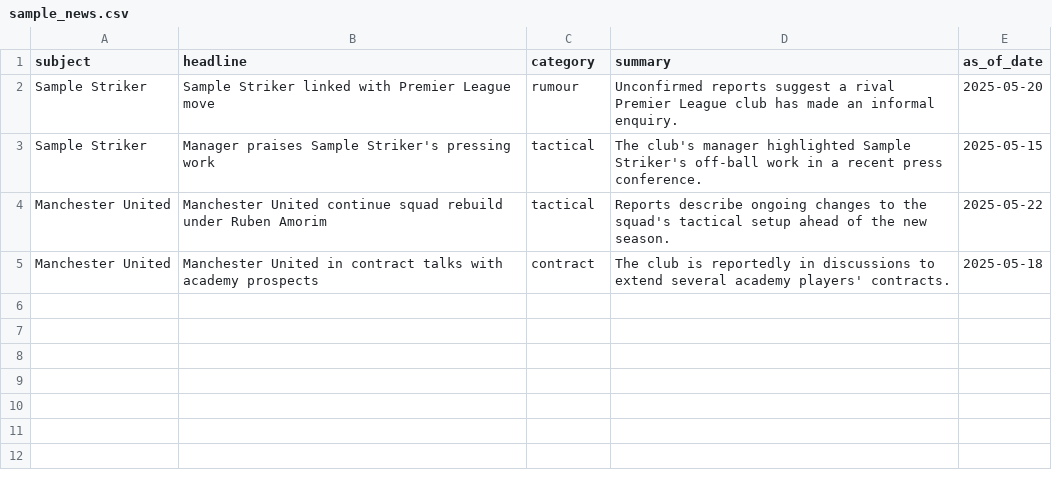
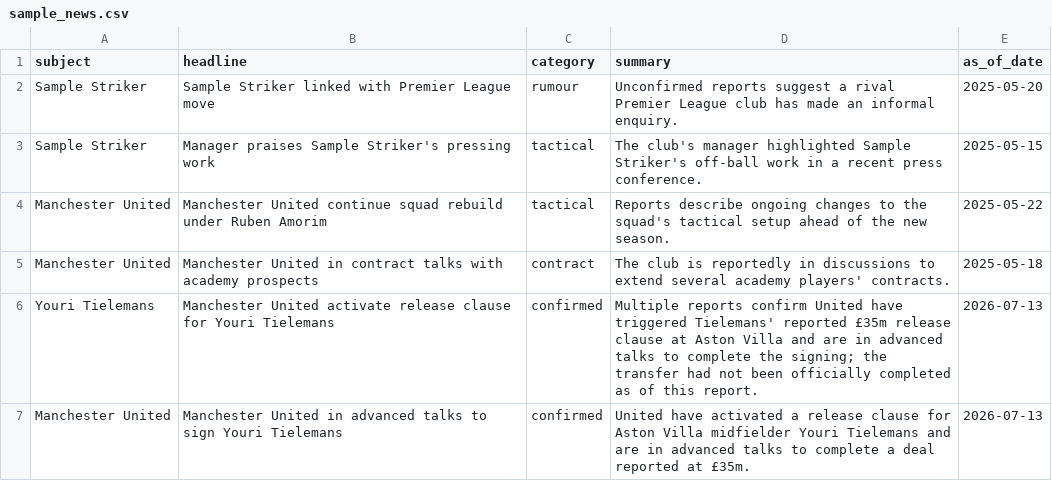
Before and after one commit to ishannair2005/ai-football-ops, a CSV file: data/news/sample_news.csv, drawn as a sheet; the diff names each change by its address in the sheet, - before the commit and + after, or states it on an @@ line.

Commit message:
Verified-facts reporting overhaul + Player Resolver
The platform now behaves like a professional analytics system rather
than a chatbot that fills factual gaps with speculation. Root cause
this fixed: a query for a real player ("Tielemans") found nothing in
our fixture-only data and the LLM fell back to hedged "assuming..."
language instead of stating the gap plainly.

- New Player Resolver subsystem (tools/player_resolver.py + CSV/Mock
  providers + gateway), mirroring the existing provider/gateway pattern.
  Includes a curated fixture of real, current player identities
  (verified via web search) alongside the existing fictional demo
  players, so realistic queries actually resolve instead of always
  hitting a gap.
- GeneralManagerAgent now builds one verified PlayerProfile per query
  (identity + stats + injury, each fetched exactly once) and threads it
  to every specialist and the Devil's Advocate via AgentRequest/
  ChallengeRequest, instead of each agent independently holding a
  gateway and re-fetching the same player. Every step that comes back
  empty is recorded as an explicit evidence gap.
- AgentResponse.assumptions removed entirely; uncertainties renamed to
  evidence_gaps; new computed verified_facts property (only
  DATA_PROVIDER-sourced evidence counts as verified). Prompts across
  every agent now carry an explicit bad/good example and a rule that a
  missing core fact must cap confidence low rather than being reasoned
  around.
- Evidence gained a domain tag (player stats / injury / news / transfer
  market) so the Report Agent computes data freshness per data-type
  instead of one blended date.
- Streamlit shows Verified Facts / Evidence Gaps per specialist card and
  a per-domain Data Freshness breakdown.

Verified live against the exact case that surfaced this: "Should
Manchester United sign Tielemans?" now resolves identity cleanly
(Youri Tielemans, Aston Villa), reports every missing stat/injury
record as an explicit gap, and lands every specialist at appropriately
low confidence (0.25-0.42) instead of hedging.

```diff
--- a/data/news/sample_news.csv
+++ b/data/news/sample_news.csv
+row 6: Youri Tielemans | Manchester United activate release clause for Youri Tielemans | confirmed | Multiple reports confirm United have triggered Tielemans' reported £35m release clause at Aston Villa and are in advanced talks to complete the signing; the transfer had not been officially completed as of this report. | 2026-07-13
+row 7: Manchester United | Manchester United in advanced talks to sign Youri Tielemans | confirmed | United have activated a release clause for Aston Villa midfielder Youri Tielemans and are in advanced talks to complete a deal reported at £35m. | 2026-07-13
```
Also changed, not shown: 34 other files.
